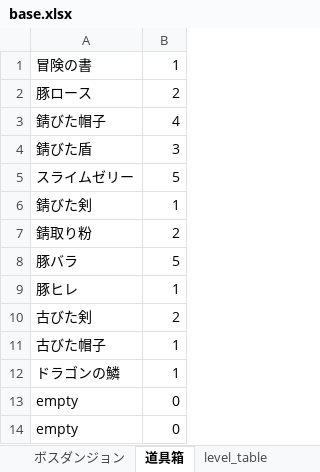
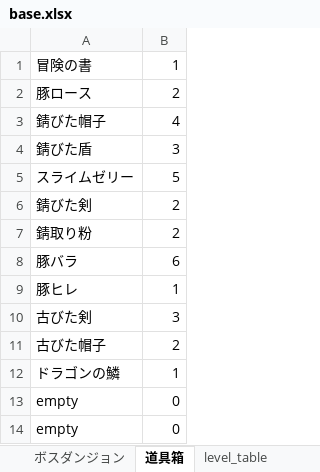
Before and after one commit to TakenokoEmpire/mypj, an Excel workbook: new_system/systems/base.xlsx, sheet 道具箱, drawn as a sheet; only a part is shown; values as stored, in another font and other column widths than the file's, no borders; the diff names each change by its address in the sheet, - before the commit and + after, or states it on an @@ line.

```diff
--- a/new_system/systems/base.xlsx (sheet 道具箱)
+++ b/new_system/systems/base.xlsx (sheet 道具箱)
-B6: 1
+B6: 2
-B8: 5
+B8: 6
-B10: 2
+B10: 3
-B11: 1
+B11: 2
```
Also changed, not shown: sheet ボスダンジョン, other sheet tabs, 2 other files.
